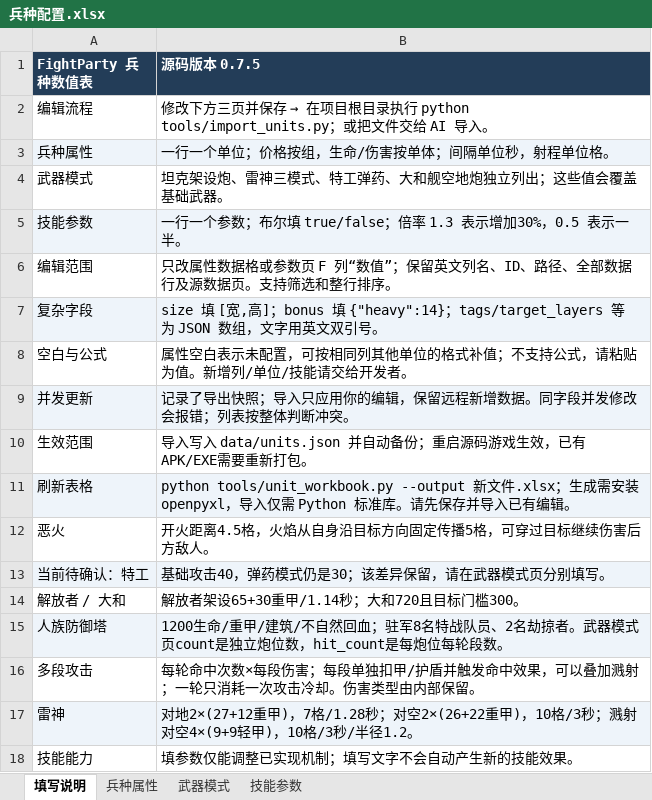
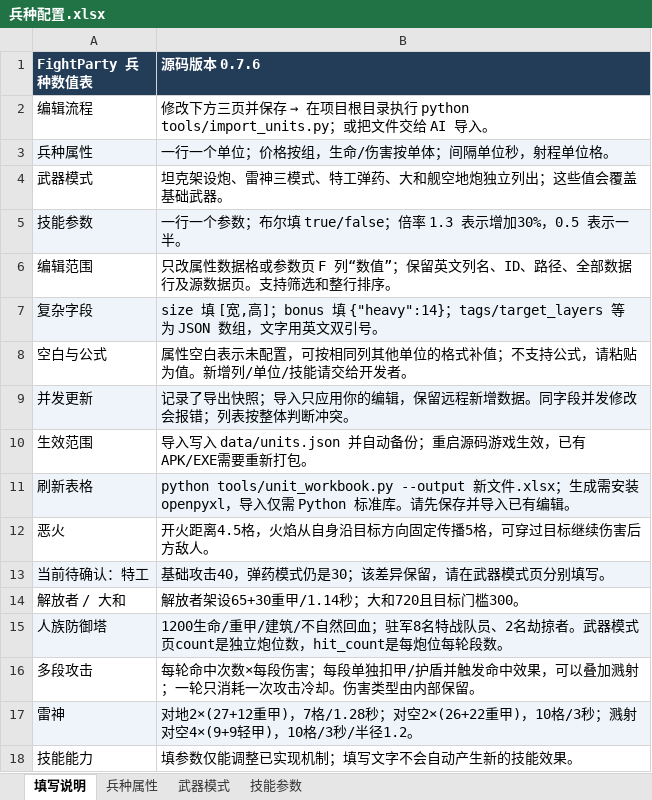
Before and after one commit to Pickher/FightParty, an Excel workbook: data/units/兵种配置.xlsx, sheet 填写说明, drawn as a sheet; values as stored, in another font and other column widths than the file's, no borders; the diff names each change by its address in the sheet, - before the commit and + after, or states it on an @@ line.

```diff
--- a/data/units/兵种配置.xlsx (sheet 填写说明)
+++ b/data/units/兵种配置.xlsx (sheet 填写说明)
-B1: 源码版本 0.7.5
+B1: 源码版本 0.7.6
```
Also changed, not shown: sheet 技能参数, 13 other files.
